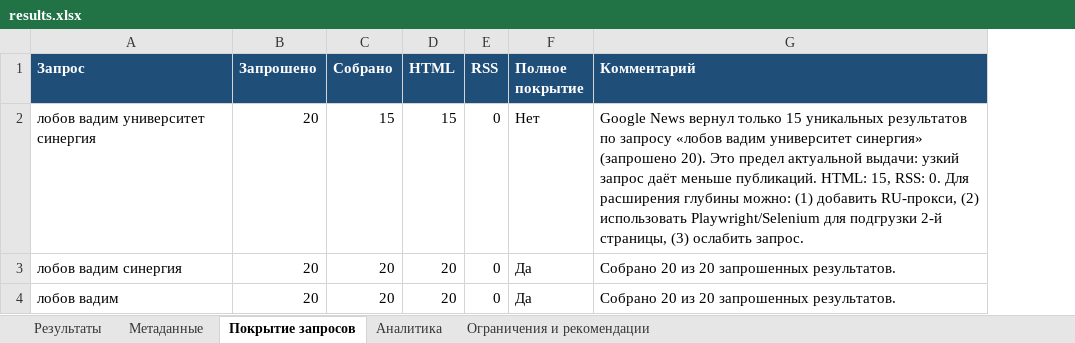
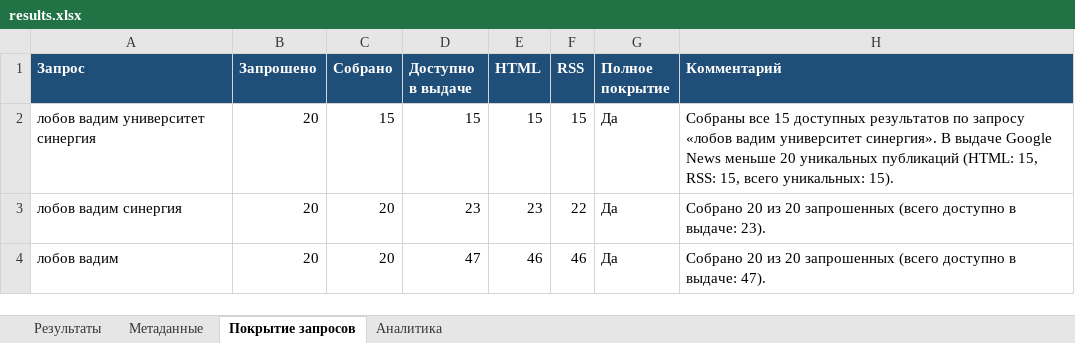
Before and after one commit to jaguarcatcat/cursor, an Excel workbook: results.xlsx, sheet Покрытие запросов, drawn as a sheet; values as stored, in another font and other column widths than the file's, no borders; addresses are those after the commit; the diff names each change by its address in the sheet, - before the commit and + after, or states it on an @@ line.

```diff
--- a/results.xlsx (sheet Покрытие запросов)
+++ b/results.xlsx (sheet Покрытие запросов)
-sheet tab: Ограничения и рекомендации
+column D (Доступно в выдаче), rows 2-4: 15 | 23 | 47
-F2 (RSS): 0
+F2 (RSS): 15
-G2 (Полное покрытие): Нет
+G2 (Полное покрытие): Да
-H2 (Комментарий): Google News вернул только 15 уникальных результатов по запросу «лобов вадим университет синергия» (запрошено 20). Это предел актуальной выдачи: узкий запрос даёт меньше публикаций. HTML: 15, RSS: 0. Для расширения глубины можно: (1) добавить RU-прокси, (2) использовать Playwright/Selenium для подгрузки 2-й страницы, (3) ослабить запрос.
+H2 (Комментарий): Собраны все 15 доступных результатов по запросу «лобов вадим университет синергия». В выдаче Google News меньше 20 уникальных публикаций (HTML: 15, RSS: 15, всего уникальных: 15).
-E3 (HTML): 20
+E3 (HTML): 23
-F3 (RSS): 0
+F3 (RSS): 22
-H3 (Комментарий): …20 запрошенных результатов.
+H3 (Комментарий): …20 запрошенных (всего доступно в выдаче: 23).
-E4 (HTML): 20
+E4 (HTML): 46
-F4 (RSS): 0
+F4 (RSS): 46
-H4 (Комментарий): …20 запрошенных результатов.
+H4 (Комментарий): …20 запрошенных (всего доступно в выдаче: 47).
```
Also changed, not shown: sheet Результаты, sheet Аналитика, sheet Метаданные, 5 other files.
